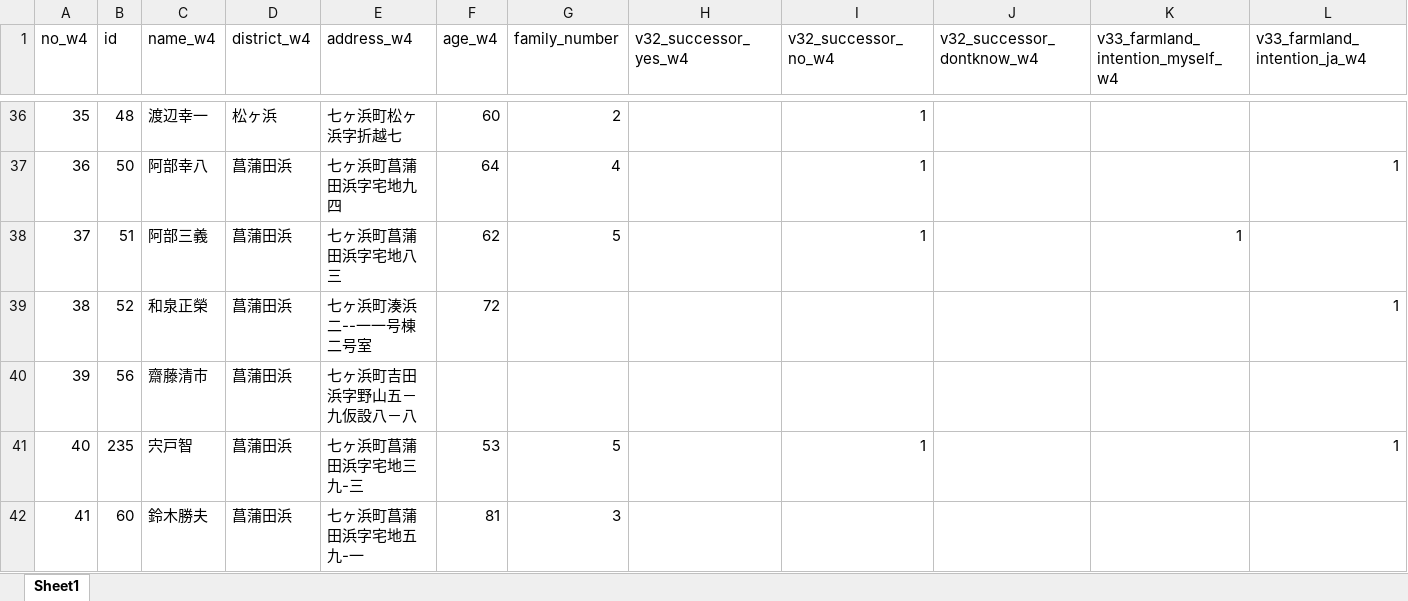
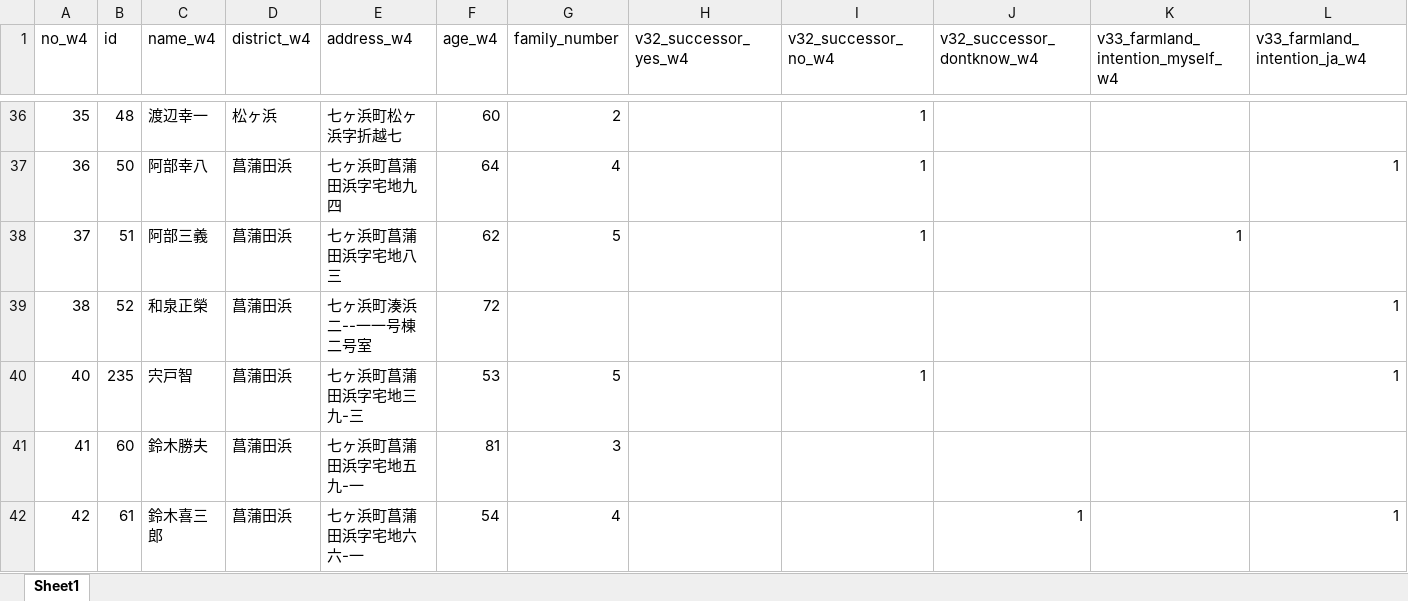
Before and after one commit to oyamadashin/shichigahama_analysis, an Excel workbook: data/data_shichigawahama_w4.xlsx, sheet Sheet1, drawn as a sheet; only a part is shown, gaps mark what is left out; the shorter side is filled out with more unchanged rows; values as stored, in another font and other column widths than the file's, no borders; rows hold the shown columns only; the diff covers the shown part only; the diff names each change by its address in the sheet, - before the commit and + after, or states it on an @@ line.

```diff
--- a/data/data_shichigawahama_w4.xlsx (sheet Sheet1)
+++ b/data/data_shichigawahama_w4.xlsx (sheet Sheet1)
-row 40: 39 | 56 | 齋藤清市 | 菖蒲田浜 | 七ヶ浜町吉田浜字野山五－九仮設八－八
```
Also changed, not shown: 4 removed rows elsewhere in this sheet, data/data_shichigawahama_w1.xlsx, data/data_shichigawahama_w2.xlsx, 4 other files.
